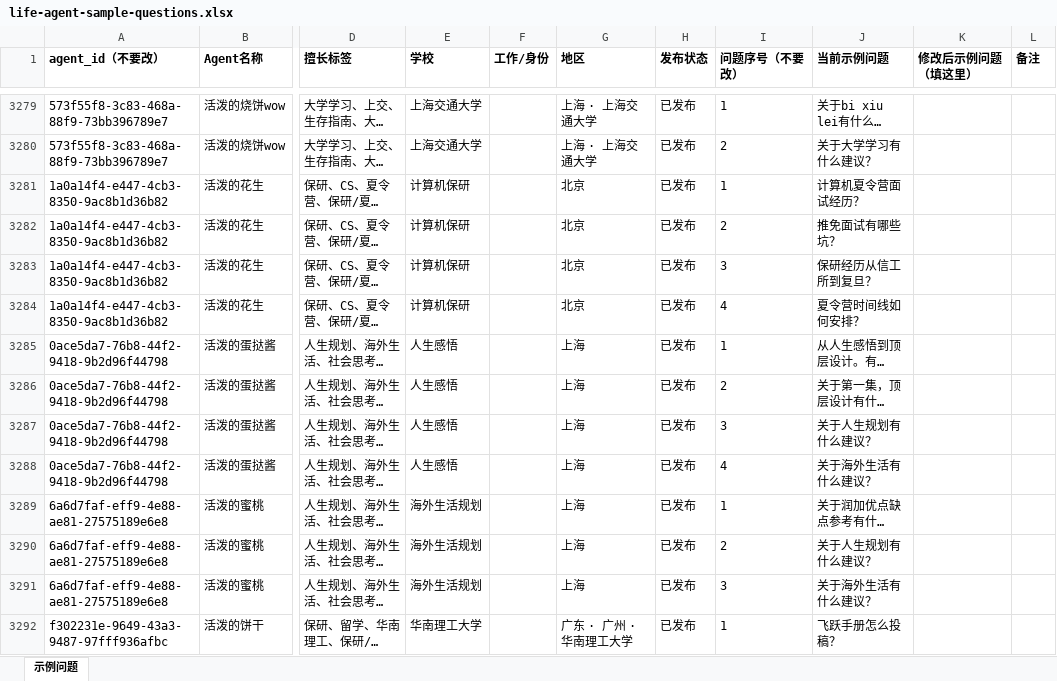
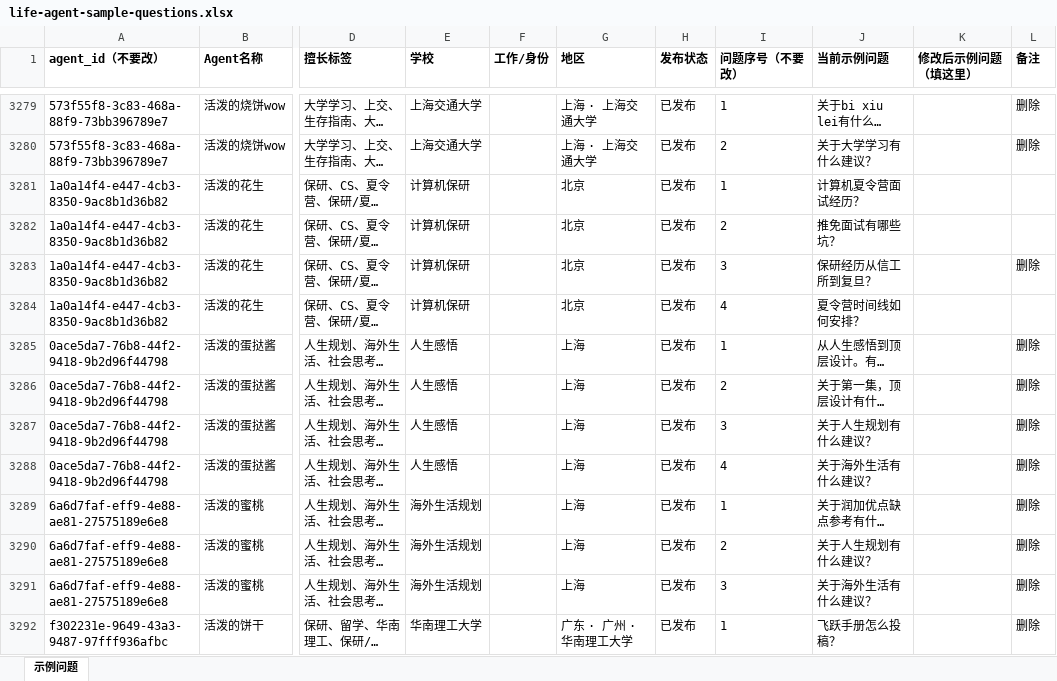
Before and after one commit to DVDguzhou/bright-agent, an Excel workbook: exports/life-agent-sample-questions.xlsx, sheet 示例问题, drawn as a sheet; only a part is shown, gaps mark what is left out; long unchanged cells end in …; values as stored, in another font and other column widths than the file's, no borders; the diff covers the shown part only; the diff names each change by its address in the sheet, - before the commit and + after, or states it on an @@ line.

```diff
--- a/exports/life-agent-sample-questions.xlsx (sheet 示例问题)
+++ b/exports/life-agent-sample-questions.xlsx (sheet 示例问题)
-L3279:L3280 (备注): (empty)
+L3279:L3280 (备注): 删除
-L3283 (备注): (empty)
+L3283 (备注): 删除
-L3285:L3292 (备注): (empty)
+L3285:L3292 (备注): 删除
```
Also changed, not shown: 1480 edited cells elsewhere in this sheet, 1 other file.
